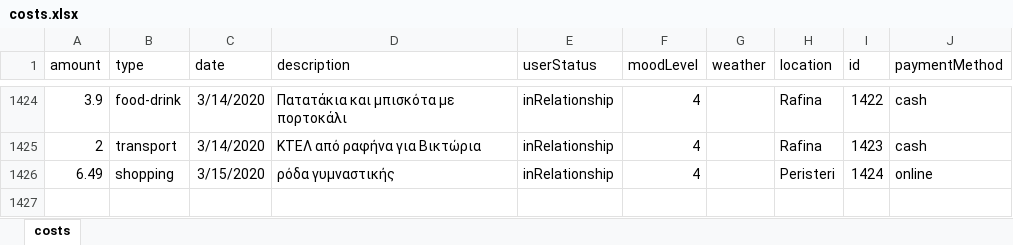
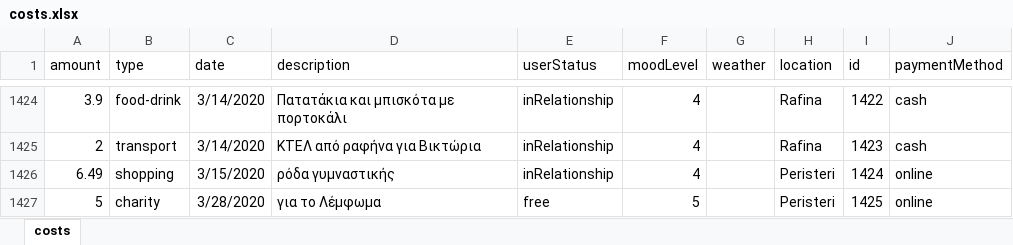
Before and after one commit to Blackpeak/Morgan, an Excel workbook: DataBase/Manos costs/costs.xlsx, sheet costs, drawn as a sheet; only a part is shown, gaps mark what is left out; values as stored, in another font and other column widths than the file's, no borders; table styles not drawn; the diff names each change by its address in the sheet, - before the commit and + after, or states it on an @@ line.

Commit message:
update

```diff
--- a/DataBase/Manos costs/costs.xlsx (sheet costs)
+++ b/DataBase/Manos costs/costs.xlsx (sheet costs)
+row 1427: 5 | charity | 3/28/2020 | για το Λέμφωμα | free | 5 |  | Peristeri | 1425 | online
```
